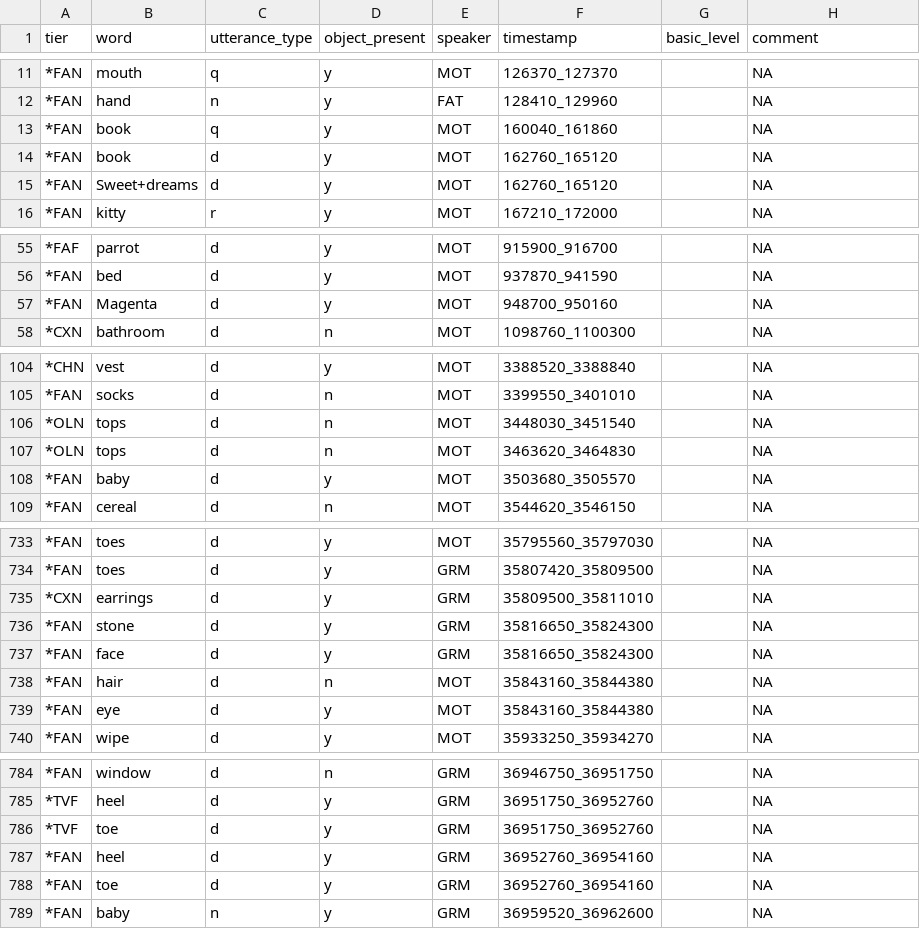
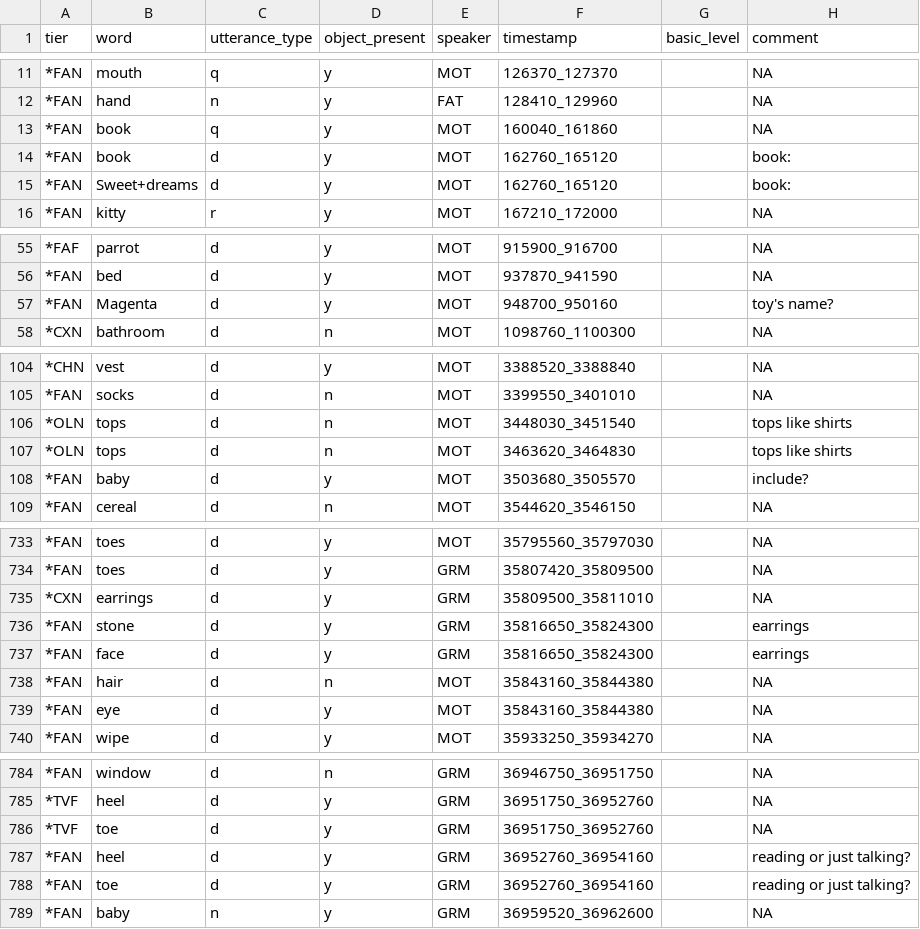
Before and after one commit to SeedlingsBabylab/parse_clan2, a CSV file: data/19_06/19_06_test_merge_processed.csv, drawn as a sheet; only a part is shown, gaps mark what is left out; the diff covers the shown part only.

```diff
--- a/data/19_06/19_06_test_merge_processed.csv
+++ b/data/19_06/19_06_test_merge_processed.csv
@@ -13,4 +13,4 @@ tier,word,utterance_type,object_present,speaker,timestamp,basic_level,comment
 *FAN,book,q,y,MOT,160040_161860, ,NA
-*FAN,book,d,y,MOT,162760_165120, ,NA
-*FAN,Sweet+dreams,d,y,MOT,162760_165120, ,NA
+*FAN,book,d,y,MOT,162760_165120, ,book:
+*FAN,Sweet+dreams,d,y,MOT,162760_165120, ,book:
 *FAN,kitty,r,y,MOT,167210_172000, ,NA
@@ -56,3 +56,3 @@ tier,word,utterance_type,object_present,speaker,timestamp,basic_level,comment
 *FAN,bed,d,y,MOT,937870_941590, ,NA
-*FAN,Magenta,d,y,MOT,948700_950160, ,NA
+*FAN,Magenta,d,y,MOT,948700_950160, ,toy's name?
 *CXN,bathroom,d,n,MOT,1098760_1100300, ,NA
@@ -105,5 +105,5 @@ tier,word,utterance_type,object_present,speaker,timestamp,basic_level,comment
 *FAN,socks,d,n,MOT,3399550_3401010, ,NA
-*OLN,tops,d,n,MOT,3448030_3451540, ,NA
-*OLN,tops,d,n,MOT,3463620_3464830, ,NA
-*FAN,baby,d,y,MOT,3503680_3505570, ,NA
+*OLN,tops,d,n,MOT,3448030_3451540, ,tops like shirts
+*OLN,tops,d,n,MOT,3463620_3464830, ,tops like shirts
+*FAN,baby,d,y,MOT,3503680_3505570, ,include?
 *FAN,cereal,d,n,MOT,3544620_3546150, ,NA
@@ -735,4 +735,4 @@ tier,word,utterance_type,object_present,speaker,timestamp,basic_level,comment
 *CXN,earrings,d,y,GRM,35809500_35811010, ,NA
-*FAN,stone,d,y,GRM,35816650_35824300, ,NA
-*FAN,face,d,y,GRM,35816650_35824300, ,NA
+*FAN,stone,d,y,GRM,35816650_35824300, ,earrings
+*FAN,face,d,y,GRM,35816650_35824300, ,earrings
 *FAN,hair,d,n,MOT,35843160_35844380, ,NA
@@ -786,4 +786,4 @@ tier,word,utterance_type,object_present,speaker,timestamp,basic_level,comment
 *TVF,toe,d,y,GRM,36951750_36952760, ,NA
-*FAN,heel,d,y,GRM,36952760_36954160, ,NA
-*FAN,toe,d,y,GRM,36952760_36954160, ,NA
+*FAN,heel,d,y,GRM,36952760_36954160, ,reading or just talking?
+*FAN,toe,d,y,GRM,36952760_36954160, ,reading or just talking?
 *FAN,baby,n,y,GRM,36959520_36962600, ,NA
```
Also changed, not shown: 12 edited cells elsewhere in this file, 1 other file.
